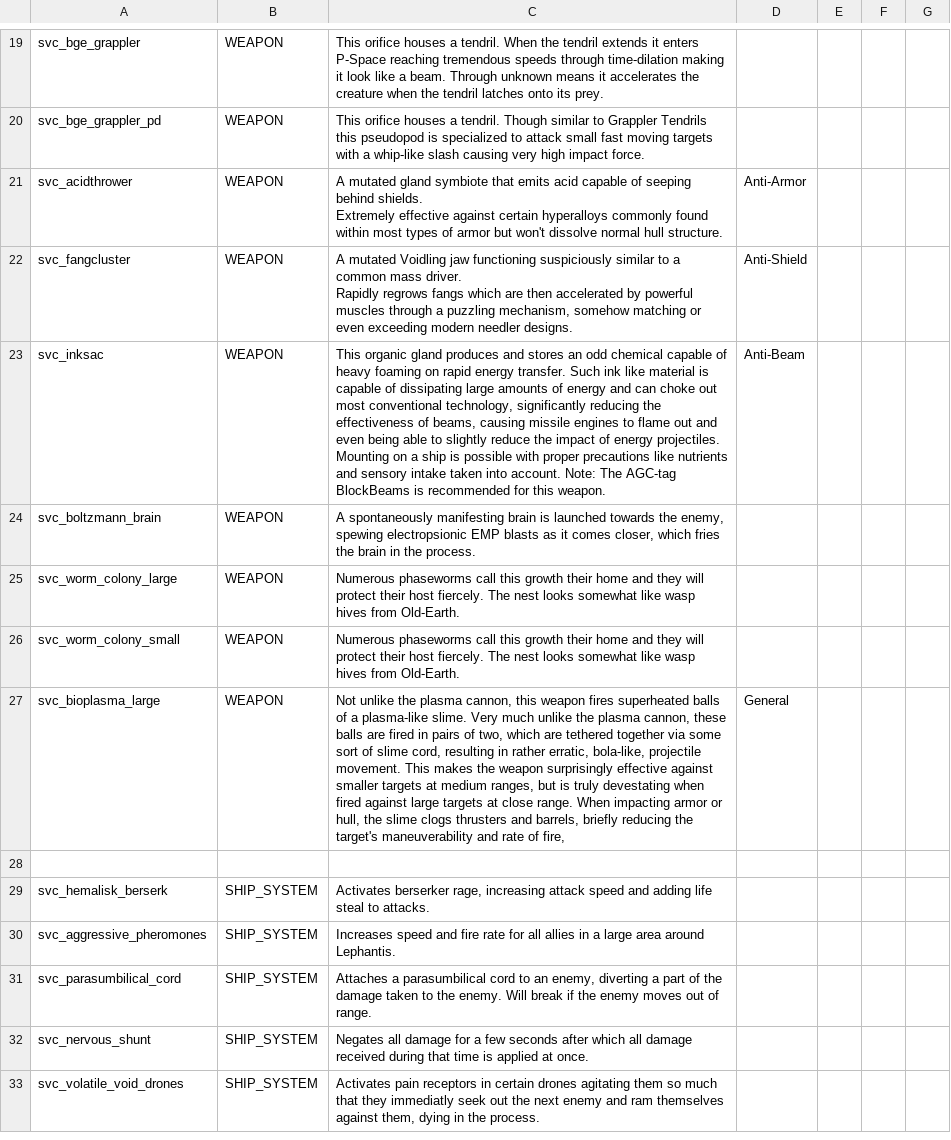
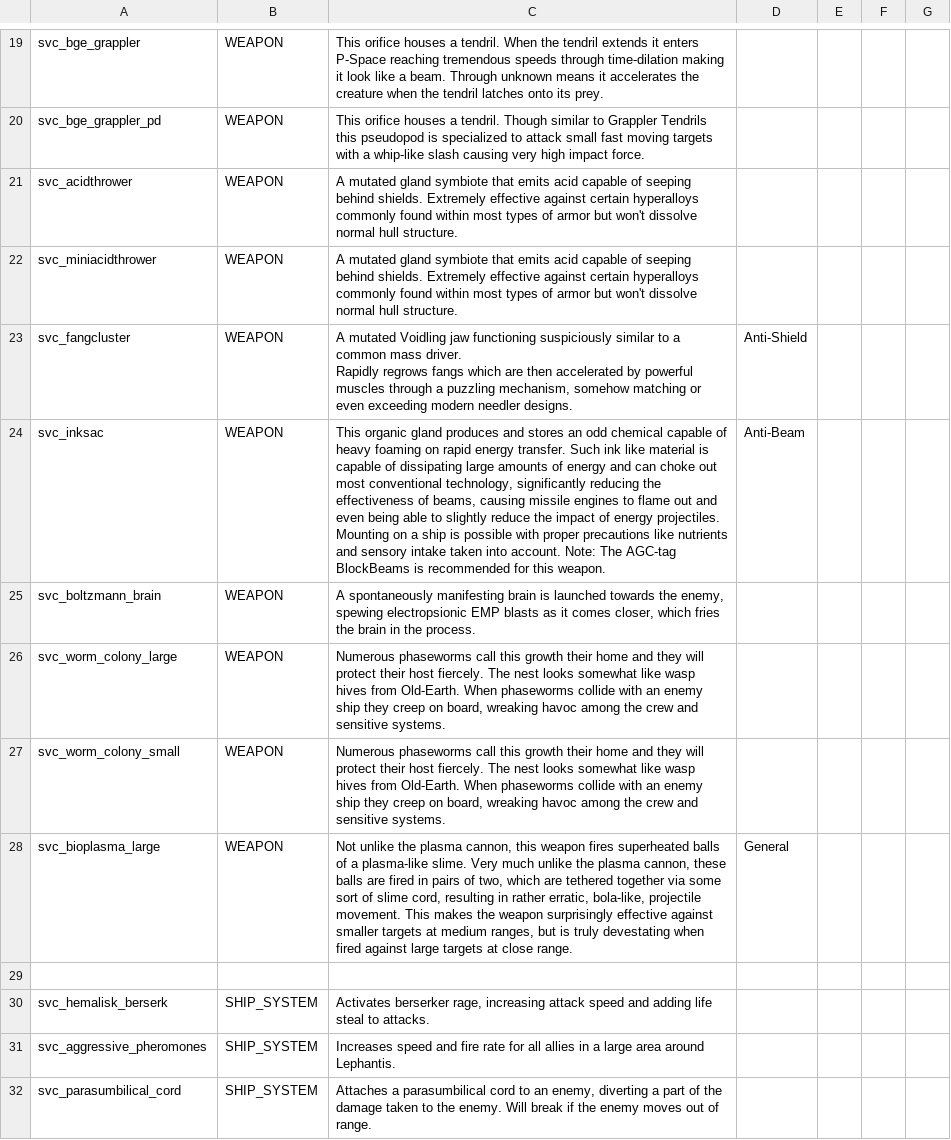
Before and after one commit to DesperatePeter/starsector-symbiotic-void-creatures, a CSV file: data/strings/descriptions.csv, drawn as a sheet; only a part is shown, gaps mark what is left out; the shorter side is filled out with more unchanged rows; addresses are those after the commit; the diff names each change by its address in the sheet, - before the commit and + after, or states it on an @@ line.

Commit message:
feat: improved descriptions with highlights

```diff
--- a/data/strings/descriptions.csv
+++ b/data/strings/descriptions.csv
-C21: …hull structure.
+C21: …hull structure.
-D21: Anti-Armor
+D21: (empty)
+row 22: svc_miniacidthrower | WEAPON | A mutated gland symbiote that emits acid capable of seeping behind shields. Extremely effective against certain hyperalloys commonly found within most types of armor but won't dissolve normal hull structure.
-C26:C27: …from Old-Earth.
+C26:C27: …from Old-Earth. When phaseworms collide with an enemy ship they creep on board, wreaking havoc among the crew and sensitive systems.
-C28: …close range. When impacting armor or hull, the slime clogs thrusters and barrels, briefly reducing the target's maneuverability and rate of fire,
+C28: …close range.
```
Also changed, not shown: data/weapons/weapon_data.csv.
